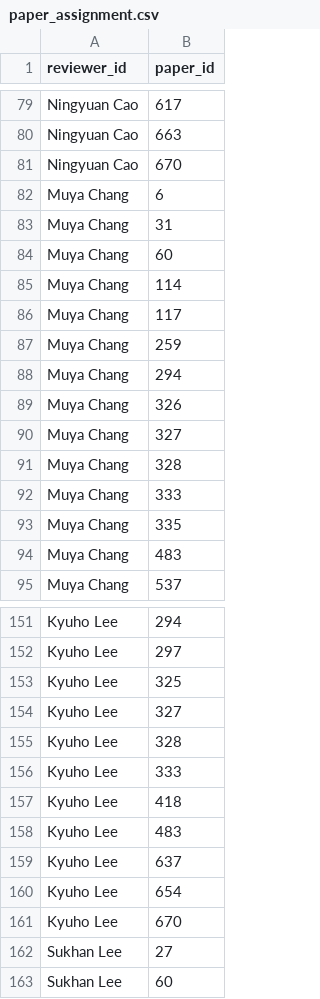
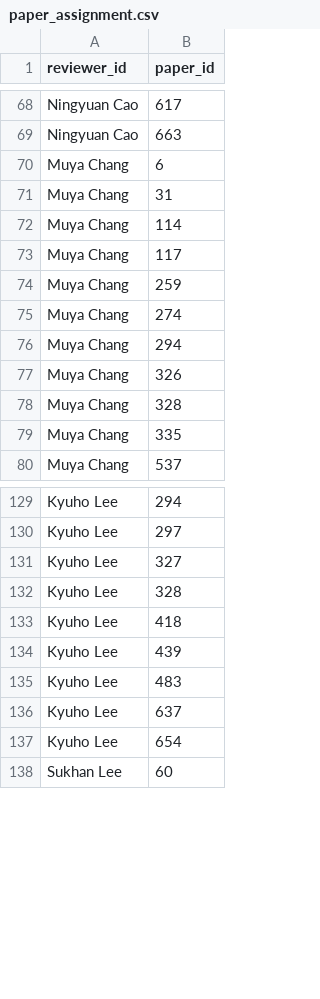
Before and after one commit to visvesh-sathe/reviewer_assignment, a CSV file: coi_gen_and_reviewer_allocation/output_files/paper_assignment.csv, drawn as a sheet; only a part is shown, gaps mark what is left out; the diff covers the shown part only.

```diff
--- a/coi_gen_and_reviewer_allocation/output_files/paper_assignment.csv
+++ b/coi_gen_and_reviewer_allocation/output_files/paper_assignment.csv
@@ -80,6 +69,4 @@ Ningyuan Cao,617
 Ningyuan Cao,663
-Ningyuan Cao,670
 Muya Chang,6
 Muya Chang,31
-Muya Chang,60
 Muya Chang,114
@@ -87,9 +74,7 @@ Muya Chang,117
 Muya Chang,259
+Muya Chang,274
 Muya Chang,294
 Muya Chang,326
-Muya Chang,327
 Muya Chang,328
-Muya Chang,333
 Muya Chang,335
-Muya Chang,483
 Muya Chang,537
@@ -152,7 +130,6 @@ Kyuho Lee,294
 Kyuho Lee,297
-Kyuho Lee,325
 Kyuho Lee,327
 Kyuho Lee,328
-Kyuho Lee,333
 Kyuho Lee,418
+Kyuho Lee,439
 Kyuho Lee,483
@@ -160,4 +137,2 @@ Kyuho Lee,637
 Kyuho Lee,654
-Kyuho Lee,670
-Sukhan Lee,27
 Sukhan Lee,60
```
Also changed, not shown: 8 added rows, 52 removed rows and 1 edited cell elsewhere in this file, coi_gen_and_reviewer_allocation/output_files/assignment_vector.csv, coi_gen_and_reviewer_allocation/output_files/champ_assignment_matrix.csv, 15 other files.
